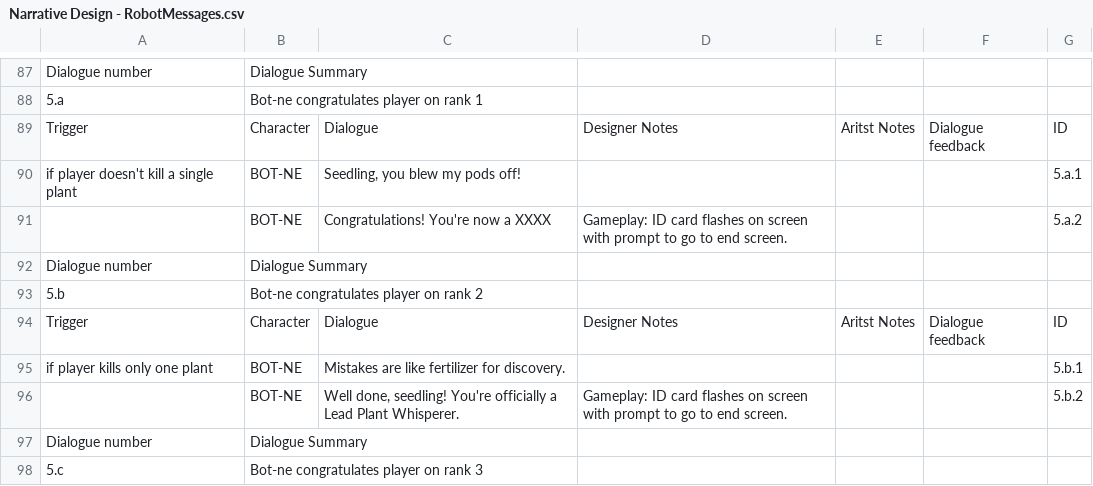
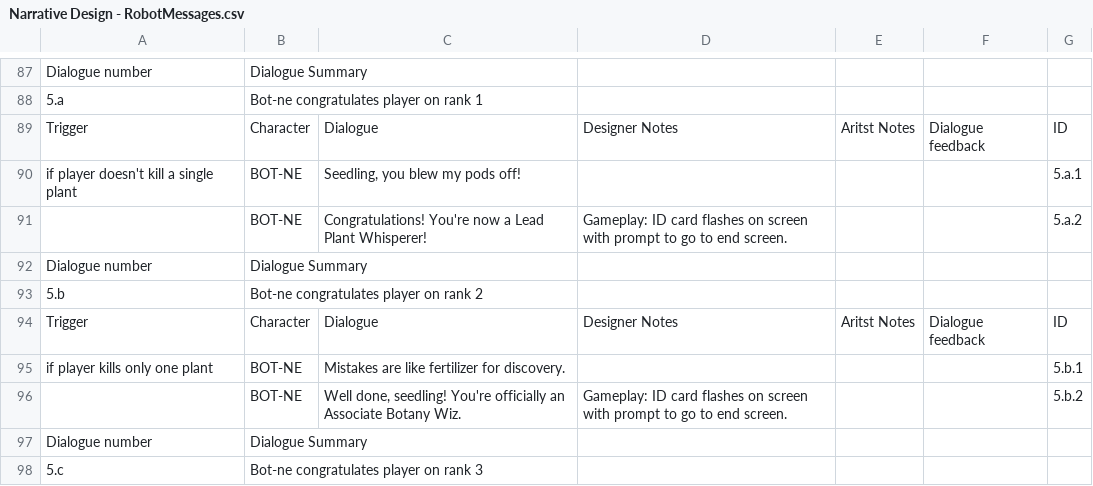
Before and after one commit to tjwilder/plant_talk, a CSV file: Assets/Resources/Narrative Design - RobotMessages.csv, drawn as a sheet; only a part is shown, gaps mark what is left out; the diff covers the shown part only.

Commit message:
Updated narrative, enabled poof and implemented the plant info card

```diff
--- a/Assets/Resources/Narrative Design - RobotMessages.csv
+++ b/Assets/Resources/Narrative Design - RobotMessages.csv
@@ -90,3 +90,3 @@ Trigger	Character	Dialogue	Designer Notes	Aritst Notes	Dialogue feedback	ID
 if player doesn't kill a single plant	BOT-NE	Seedling, you blew my pods off!				5.a.1
-	BOT-NE	Congratulations! You're now a XXXX	Gameplay: ID card flashes on screen with prompt to go to end screen.			5.a.2
+	BOT-NE	Congratulations! You're now a Lead Plant Whisperer!	Gameplay: ID card flashes on screen with prompt to go to end screen.			5.a.2
 Dialogue number	Dialogue Summary					
@@ -95,3 +95,3 @@ Trigger	Character	Dialogue	Designer Notes	Aritst Notes	Dialogue feedback	ID
 if player kills only one plant	BOT-NE	Mistakes are like fertilizer for discovery.				5.b.1
-	BOT-NE	Well done, seedling! You're officially a Lead Plant Whisperer.	Gameplay: ID card flashes on screen with prompt to go to end screen.			5.b.2
+	BOT-NE	Well done, seedling! You're officially an Associate Botany Wiz.	Gameplay: ID card flashes on screen with prompt to go to end screen.			5.b.2
 Dialogue number	Dialogue Summary					
```
Also changed, not shown: 5 edited cells elsewhere in this file, 5 other files.
